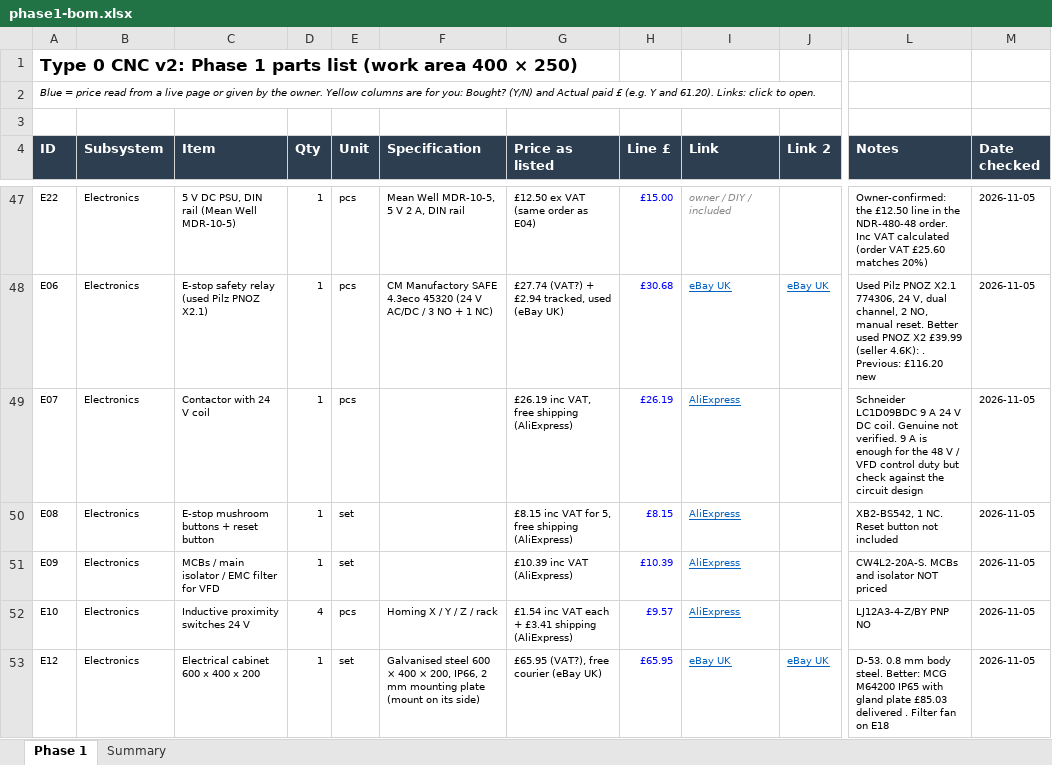
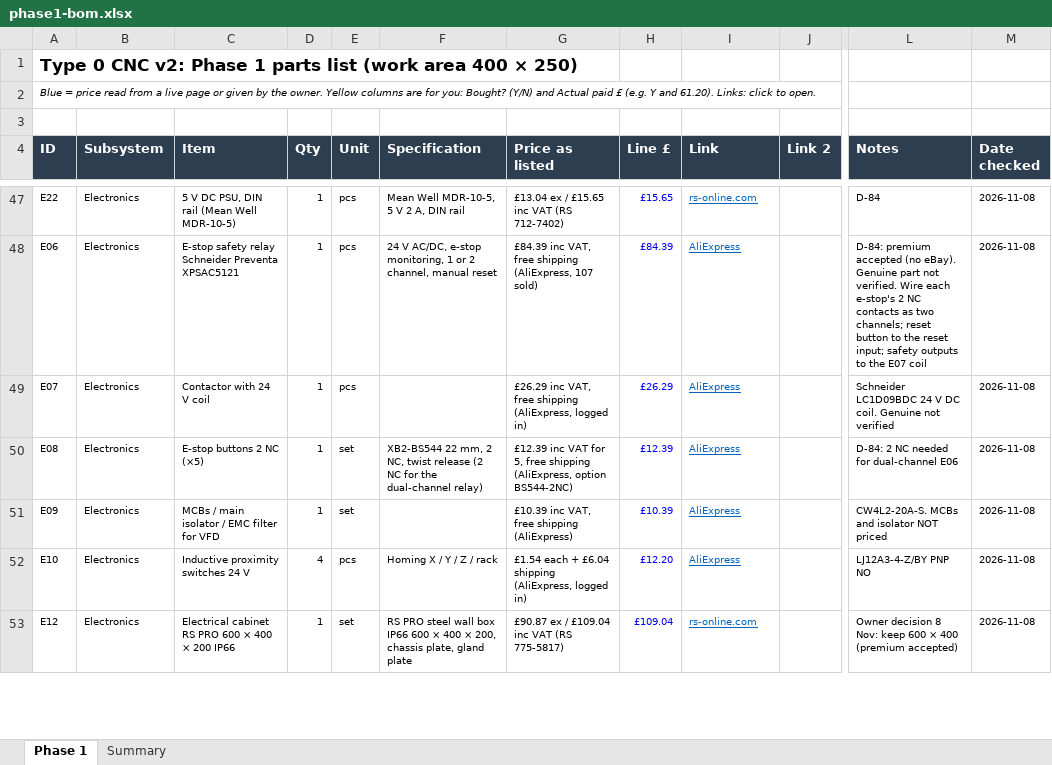
Before and after one commit to yousef-chitani/Type_0_CNC, an Excel workbook: docs/phase1-bom.xlsx, sheet Phase 1, drawn as a sheet; only a part is shown, gaps mark what is left out; values as stored, in another font and other column widths than the file's, no borders; charts and pictures not drawn; the diff covers the shown part only; the diff names each change by its address in the sheet, - before the commit and + after, or states it on an @@ line.

```diff
--- a/docs/phase1-bom.xlsx (sheet Phase 1)
+++ b/docs/phase1-bom.xlsx (sheet Phase 1)
-G47 (Price as listed): £12.50 ex VAT (same order as E04)
+G47 (Price as listed): £13.04 ex / £15.65 inc VAT (RS 712-7402)
-H47 (Line £): £15.00
+H47 (Line £): £15.65
-I47 (Link): owner / DIY / included
+I47 (Link): rs-online.com
@@ I47 italic: on → off, underline: off → on, text colour: #888888 → #0563C1 @@
-L47 (Notes): Owner-confirmed: the £12.50 line in the NDR-480-48 order. Inc VAT calculated (order VAT £25.60 matches 20%)
+L47 (Notes): D-84
-M47:M53 (Date checked): 2026-11-05
+M47:M53 (Date checked): 2026-11-08
-C48 (Item): E-stop safety relay (used Pilz PNOZ X2.1)
+C48 (Item): E-stop safety relay Schneider Preventa XPSAC5121
-F48 (Specification): CM Manufactory SAFE 4.3eco 45320 (24 V AC/DC / 3 NO + 1 NC)
+F48 (Specification): 24 V AC/DC, e-stop monitoring, 1 or 2 channel, manual reset
-G48 (Price as listed): £27.74 (VAT?) + £2.94 tracked, used (eBay UK)
+G48 (Price as listed): £84.39 inc VAT, free shipping (AliExpress, 107 sold)
-H48 (Line £): £30.68
+H48 (Line £): £84.39
-I48 (Link): eBay UK
+I48 (Link): AliExpress
-J48 (Link 2): eBay UK
+J48 (Link 2): (empty)
-L48 (Notes): Used Pilz PNOZ X2.1 774306, 24 V, dual channel, 2 NO, manual reset. Better used PNOZ X2 £39.99 (seller 4.6K): . Previous: £116.20 new
+L48 (Notes): D-84: premium accepted (no eBay). Genuine part not verified. Wire each e-stop's 2 NC contacts as two channels; reset button to the reset input; safety outputs to the E07 coil
-G49 (Price as listed): £26.19 inc VAT, free shipping (AliExpress)
+G49 (Price as listed): £26.29 inc VAT, free shipping (AliExpress, logged in)
-H49 (Line £): £26.19
+H49 (Line £): £26.29
-L49 (Notes): Schneider LC1D09BDC 9 A 24 V DC coil. Genuine not verified. 9 A is enough for the 48 V / VFD control duty but check against the circuit design
+L49 (Notes): Schneider LC1D09BDC 24 V DC coil. Genuine not verified
-C50 (Item): E-stop mushroom buttons + reset button
+C50 (Item): E-stop buttons 2 NC (×5)
-F50 (Specification): (empty)
+F50 (Specification): XB2-BS544 22 mm, 2 NC, twist release (2 NC for the dual-channel relay)
-G50 (Price as listed): £8.15 inc VAT for 5, free shipping (AliExpress)
+G50 (Price as listed): £12.39 inc VAT for 5, free shipping (AliExpress, option BS544-2NC)
-H50 (Line £): £8.15
+H50 (Line £): £12.39
-L50 (Notes): XB2-BS542, 1 NC. Reset button not included
+L50 (Notes): D-84: 2 NC needed for dual-channel E06
-G51 (Price as listed): £10.39 inc VAT (AliExpress)
+G51 (Price as listed): £10.39 inc VAT, free shipping (AliExpress)
-G52 (Price as listed): £1.54 inc VAT each + £3.41 shipping (AliExpress)
+G52 (Price as listed): £1.54 each + £6.04 shipping (AliExpress, logged in)
-H52 (Line £): £9.57
+H52 (Line £): £12.20
-C53 (Item): Electrical cabinet 600 x 400 x 200
+C53 (Item): Electrical cabinet RS PRO 600 × 400 × 200 IP66
-F53 (Specification): Galvanised steel 600 × 400 × 200, IP66, 2 mm mounting plate (mount on its side)
+F53 (Specification): RS PRO steel wall box IP66 600 × 400 × 200, chassis plate, gland plate
-G53 (Price as listed): £65.95 (VAT?), free courier (eBay UK)
+G53 (Price as listed): £90.87 ex / £109.04 inc VAT (RS 775-5817)
-H53 (Line £): £65.95
+H53 (Line £): £109.04
-I53 (Link): eBay UK
+I53 (Link): rs-online.com
-J53 (Link 2): eBay UK
+J53 (Link 2): (empty)
-L53 (Notes): D-53. 0.8 mm body steel. Better: MCG M64200 IP65 with gland plate £85.03 delivered . Filter fan on E18
+L53 (Notes): Owner decision 8 Nov: keep 600 × 400 (premium accepted)
```
Also changed, not shown: 172 edited cells and cell formats elsewhere in this sheet, sheet Summary, formulas that keep their value, 5 other files.
